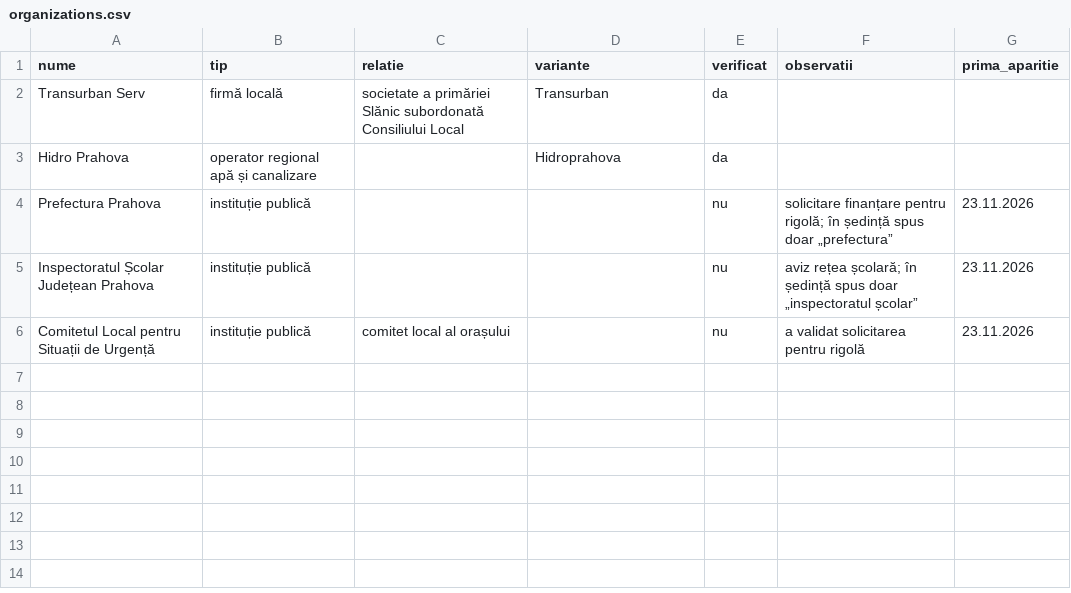
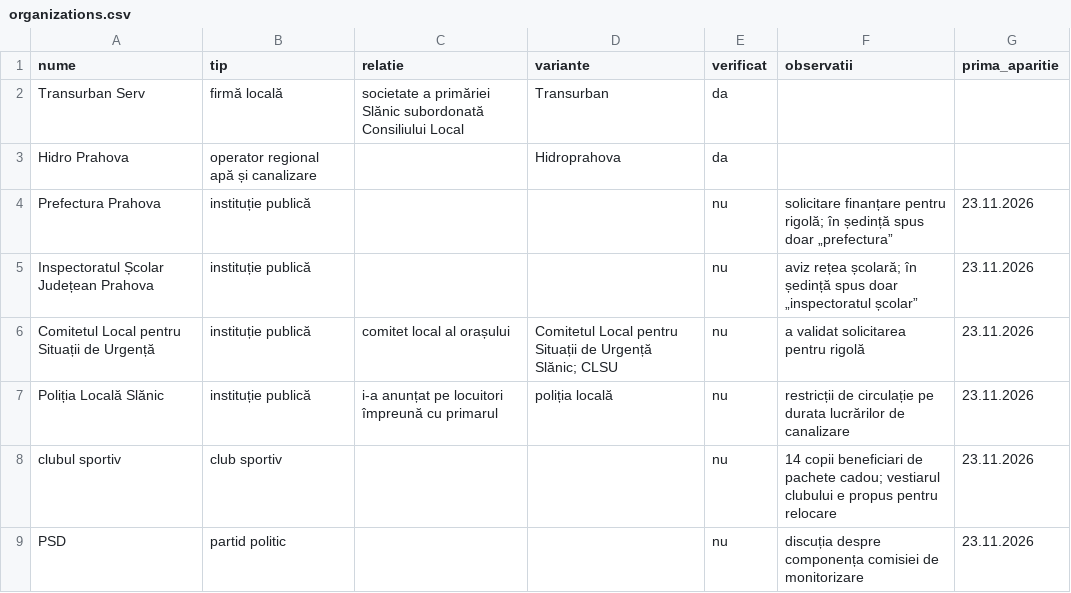
Before and after one commit to burny44/cl_auto, a CSV file: reference/organizations.csv, drawn as a sheet.

```diff
--- a/reference/organizations.csv
+++ b/reference/organizations.csv
@@ -5,2 +5,5 @@ Prefectura Prahova,instituție publică,,,nu,solicitare finanțare pentru rigol
 Inspectoratul Școlar Județean Prahova,instituție publică,,,nu,aviz rețea școlară; în ședință spus doar „inspectoratul școlar”,23.11.2026
-Comitetul Local pentru Situații de Urgență,instituție publică,comitet local al orașului,,nu,a validat solicitarea pentru rigolă,23.11.2026
+Comitetul Local pentru Situații de Urgență,instituție publică,comitet local al orașului,Comitetul Local pentru Situații de Urgență Slănic; CLSU,nu,a validat solicitarea pentru rigolă,23.11.2026
+Poliția Locală Slănic,instituție publică,i-a anunțat pe locuitori împreună cu primarul,poliția locală,nu,restricții de circulație pe durata lucrărilor de canalizare,23.11.2026
+clubul sportiv,club sportiv,,,nu,14 copii beneficiari de pachete cadou; vestiarul clubului e propus pentru relocare,23.11.2026
+PSD,partid politic,,,nu,discuția despre componența comisiei de monitorizare,23.11.2026
```
Also changed, not shown: reference/locations.csv, reference/people.csv, 6 other files.
